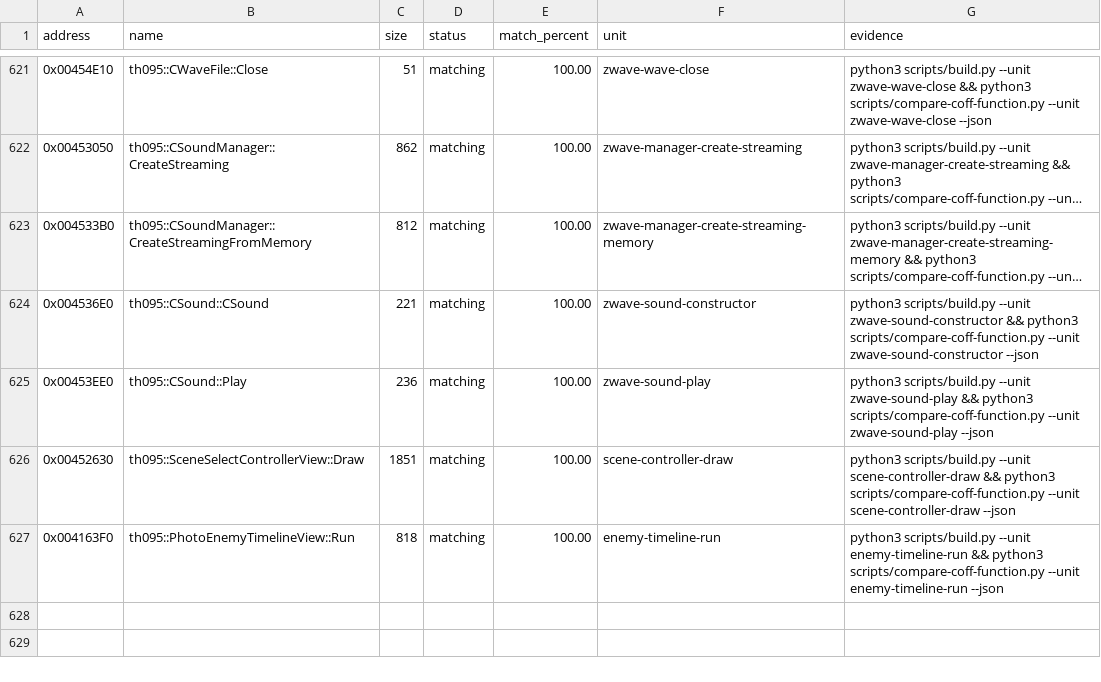
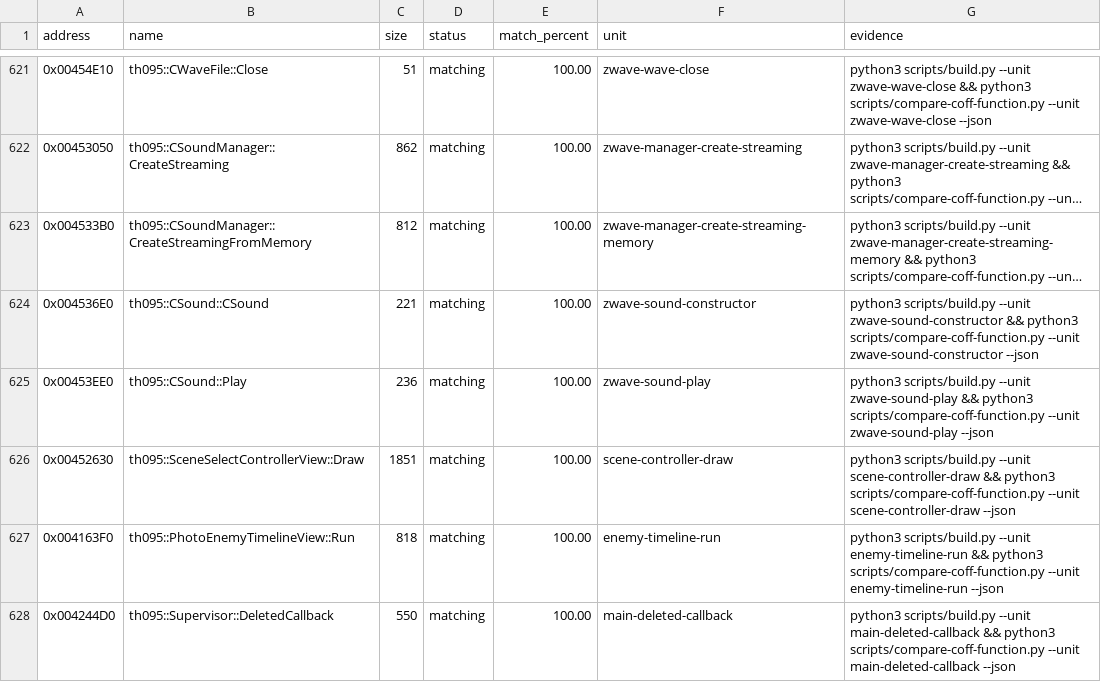
Before and after one commit to N0zoM1z0/th095, a CSV file: config/matches.csv, drawn as a sheet; only a part is shown, gaps mark what is left out; long unchanged cells end in ….

Commit message:
gpt-web: match supervisor shutdown exactly

```diff
--- a/config/matches.csv
+++ b/config/matches.csv
@@ -627 +627,2 @@ address,name,size,status,match_percent,unit,evidence
 0x004163F0,th095::PhotoEnemyTimelineView::Run,818,matching,100.00,enemy-timeline-run,python3 scripts/build.py --unit enemy-timeline-run && python3 scripts/compare-coff-function.py --unit enemy-timeline-run --json
+0x004244D0,th095::Supervisor::DeletedCallback,550,matching,100.00,main-deleted-callback,python3 scripts/build.py --unit main-deleted-callback && python3 scripts/compare-coff-function.py --unit main-deleted-callback --json
```
Also changed, not shown: config/functions.csv, 4 other files.
